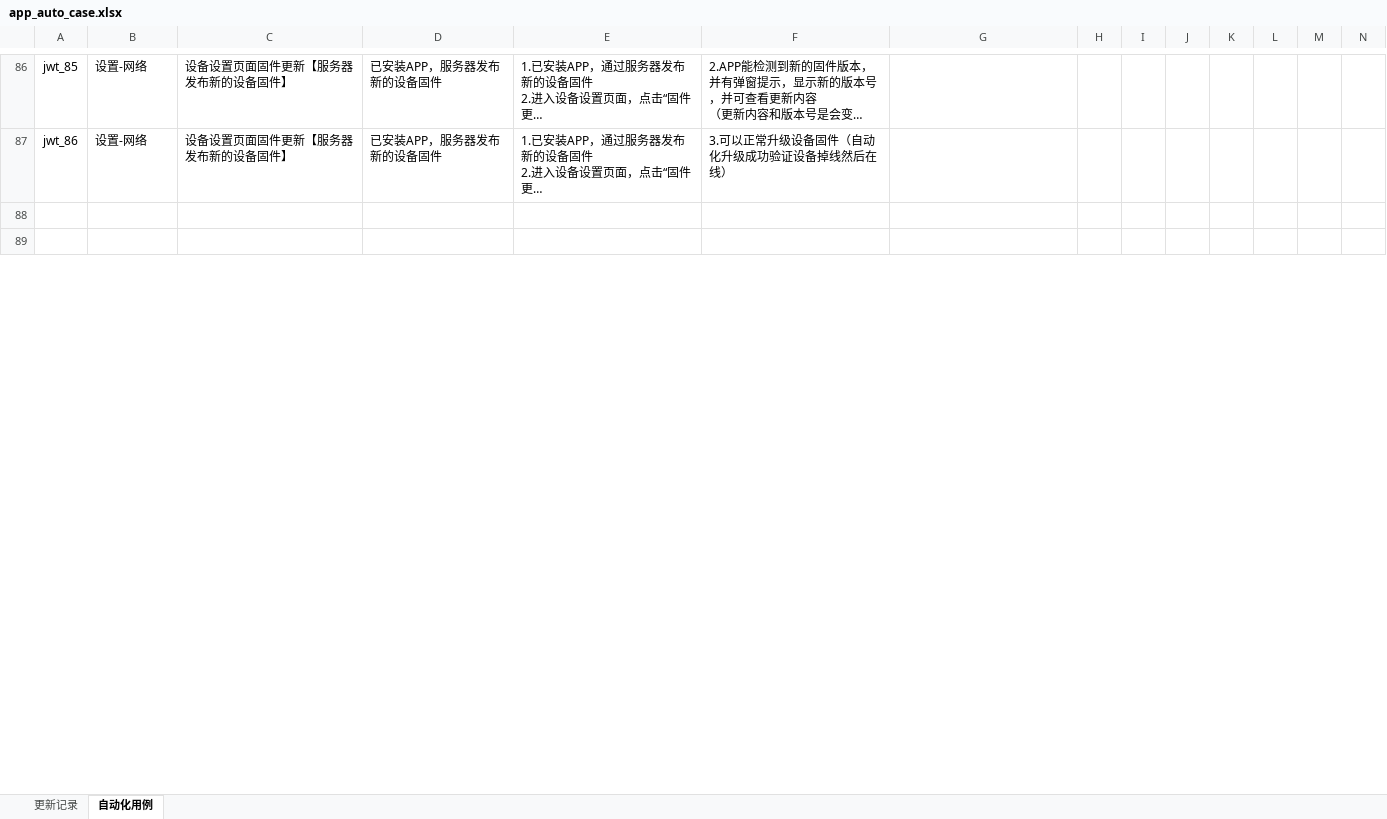
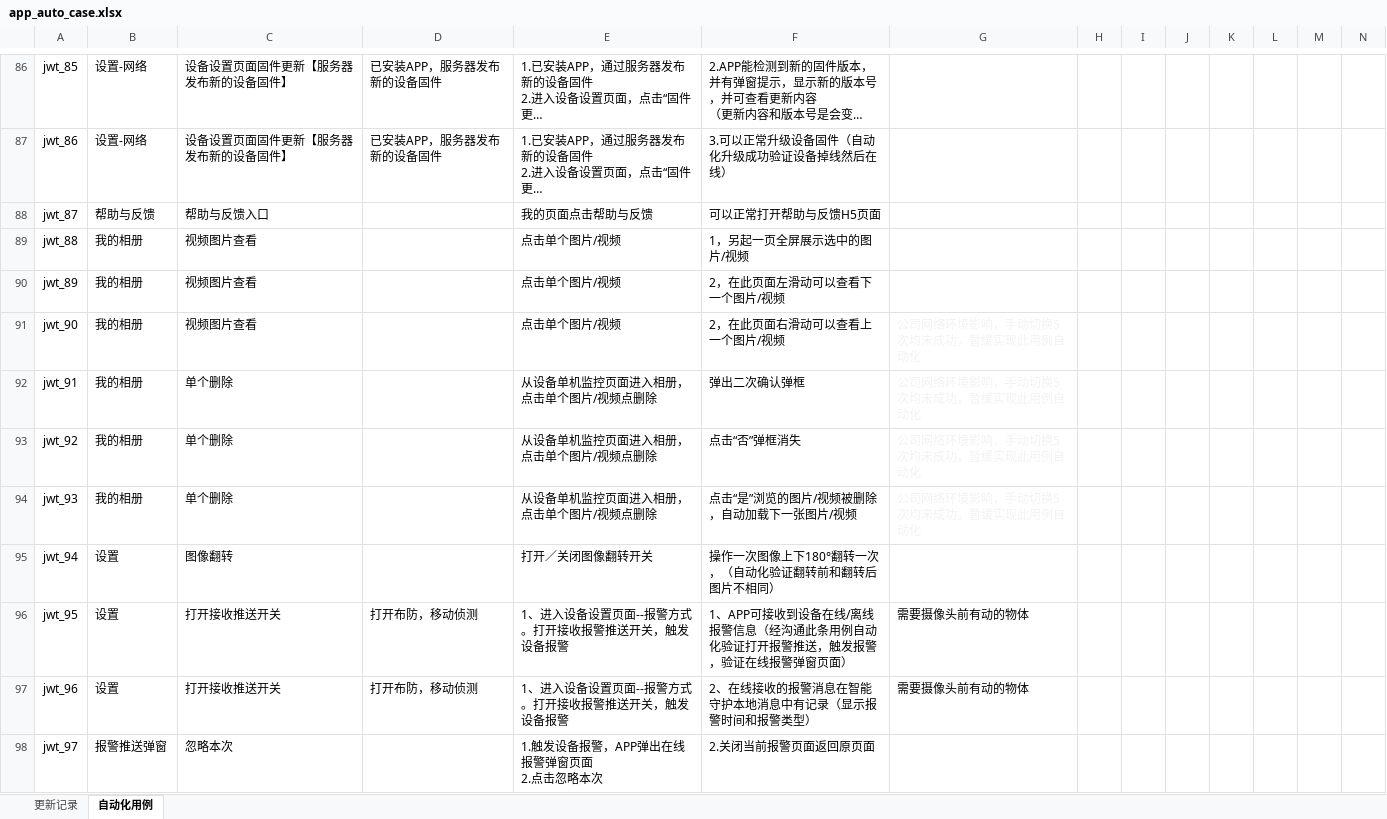
Before and after one commit to tangzhaolin123/jw_auto, an Excel workbook: app_auto_case.xlsx, sheet 自动化用例, drawn as a sheet; only a part is shown, gaps mark what is left out; the shorter side is filled out with more unchanged rows; long unchanged cells end in …; values as stored, in another font and other column widths than the file's, no borders; rows hold the shown columns only; ↵ is a line break in a cell; the diff covers the shown part only; the diff names each change by its address in the sheet, - before the commit and + after, or states it on an @@ line.

```diff
--- a/app_auto_case.xlsx (sheet 自动化用例)
+++ b/app_auto_case.xlsx (sheet 自动化用例)
+row 88: jwt_87 | 帮助与反馈 | 帮助与反馈入口 |  | 我的页面点击帮助与反馈 | 可以正常打开帮助与反馈H5页面
+row 89: jwt_88 | 我的相册 | 视频图片查看 |  | 点击单个图片/视频 | 1，另起一页全屏展示选中的图片/视频
+row 90: jwt_89 | 我的相册 | 视频图片查看 |  | 点击单个图片/视频 | 2，在此页面左滑动可以查看下一个图片/视频
+row 91: jwt_90 | 我的相册 | 视频图片查看 |  | 点击单个图片/视频 | 2，在此页面右滑动可以查看上一个图片/视频 | 公司网络环境影响，手动切换5次均未成功，暂缓实现此用例自动化
+row 92: jwt_91 | 我的相册 | 单个删除 |  | 从设备单机监控页面进入相册，点击单个图片/视频点删除 | 弹出二次确认弹框 | 公司网络环境影响，手动切换5次均未成功，暂缓实现此用例自动化
+row 93: jwt_92 | 我的相册 | 单个删除 |  | 从设备单机监控页面进入相册，点击单个图片/视频点删除 | 点击“否”弹框消失 | 公司网络环境影响，手动切换5次均未成功，暂缓实现此用例自动化
+row 94: jwt_93 | 我的相册 | 单个删除 |  | 从设备单机监控页面进入相册，点击单个图片/视频点删除 | 点击“是”浏览的图片/视频被删除，自动加载下一张图片/视频 | 公司网络环境影响，手动切换5次均未成功，暂缓实现此用例自动化
+row 95: jwt_94 | 设置 | 图像翻转 |  | 打开／关闭图像翻转开关 | 操作一次图像上下180°翻转一次，（自动化验证翻转前和翻转后图片不相同）
+row 96: jwt_95 | 设置 | 打开接收推送开关 | 打开布防，移动侦测 | 1、进入设备设置页面--报警方式。打开接收报警推送开关，触发设备报警 | 1、APP可接收到设备在线/离线报警信息（经沟通此条用例自动化验证打开报警推送，触发报警，验证在线报警弹窗页面） | 需要摄像头前有动的物体
+row 97: jwt_96 | 设置 | 打开接收推送开关 | 打开布防，移动侦测 | 1、进入设备设置页面--报警方式。打开接收报警推送开关，触发设备报警 | 2、在线接收的报警消息在智能守护本地消息中有记录（显示报警时间和报警类型） | 需要摄像头前有动的物体
+row 98: jwt_97 | 报警推送弹窗 | 忽略本次 |  | 1.触发设备报警，APP弹出在线报警弹窗页面 ↵ 2.点击忽略本次 | 2.关闭当前报警页面返回原页面
```
Also changed, not shown: 5 added rows and 3 removed rows elsewhere in this sheet, 4 other files.
